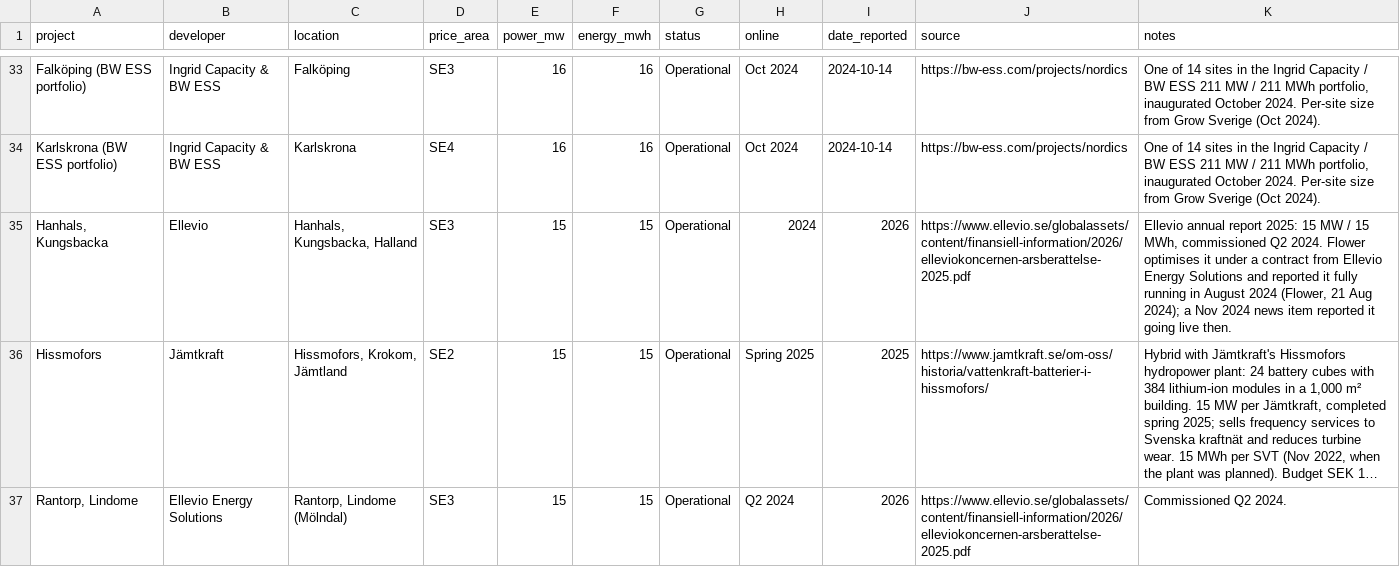
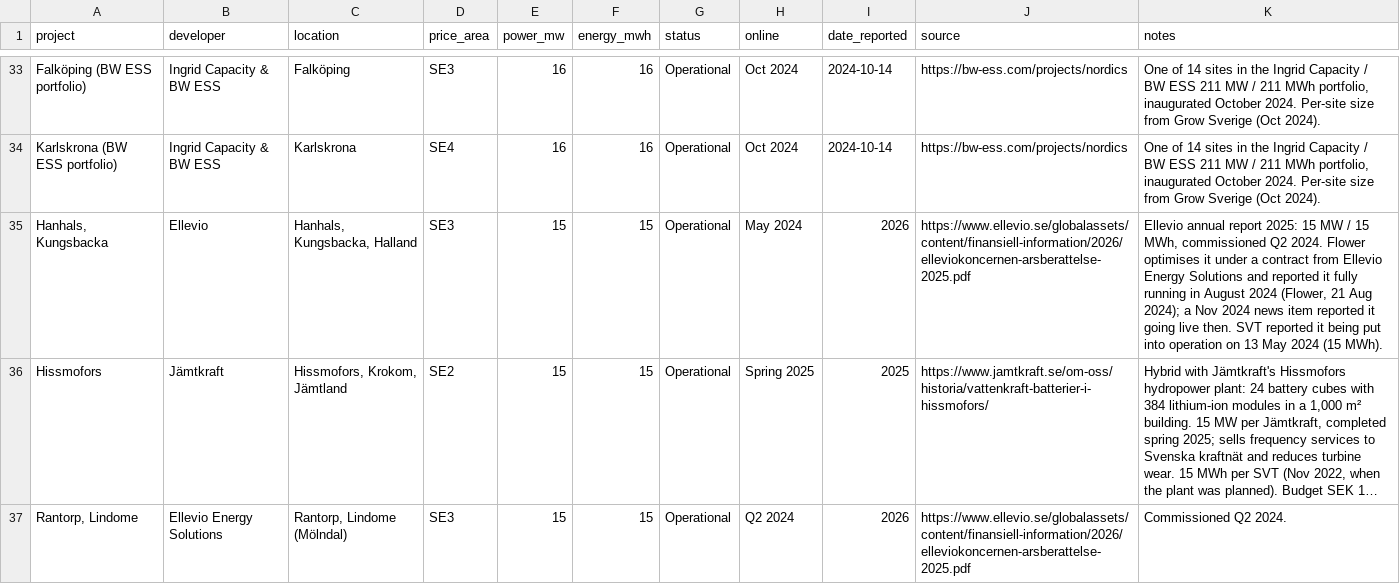
Before and after one commit to andreasn/batterier, a CSV file: data/projects.csv, drawn as a sheet; only a part is shown, gaps mark what is left out; long unchanged cells end in …; the diff names each change by its address in the sheet, - before the commit and + after, or states it on an @@ line.

```diff
--- a/data/projects.csv
+++ b/data/projects.csv
-H35 (online): 2024
+H35 (online): May 2024
-K35 (notes): …live then.
+K35 (notes): …live then. SVT reported it being put into operation on 13 May 2024 (15 MWh).
```
Also changed, not shown: 1 other file.
